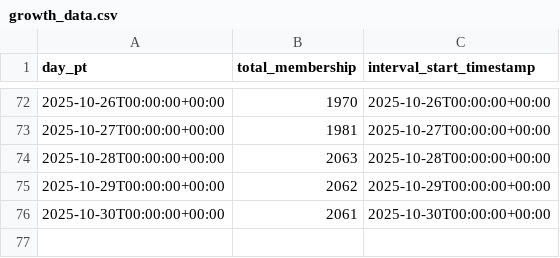
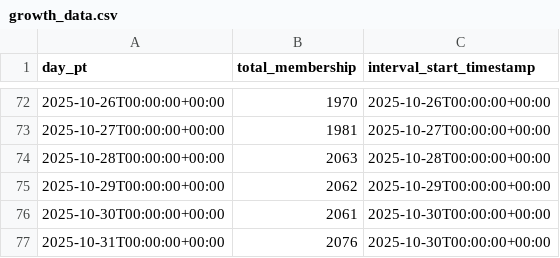
Before and after one commit to Lukas1120987/NRW-RP-DE, a CSV file: growth_data.csv, drawn as a sheet; only a part is shown, gaps mark what is left out; the diff names each change by its address in the sheet, - before the commit and + after, or states it on an @@ line.

Commit message:
Update growth_data.csv

```diff
--- a/growth_data.csv
+++ b/growth_data.csv
+row 77: 2025-10-31T00:00:00+00:00 | 2076 | 2025-10-30T00:00:00+00:00
```
